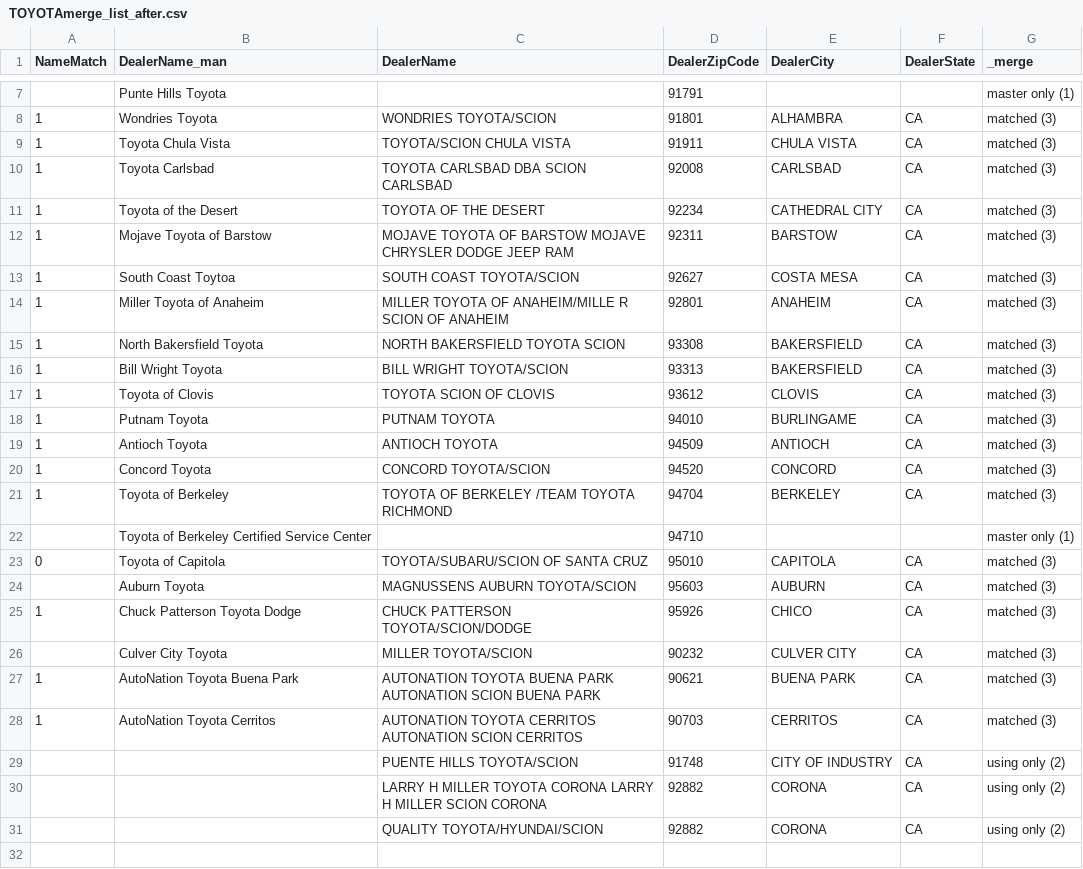
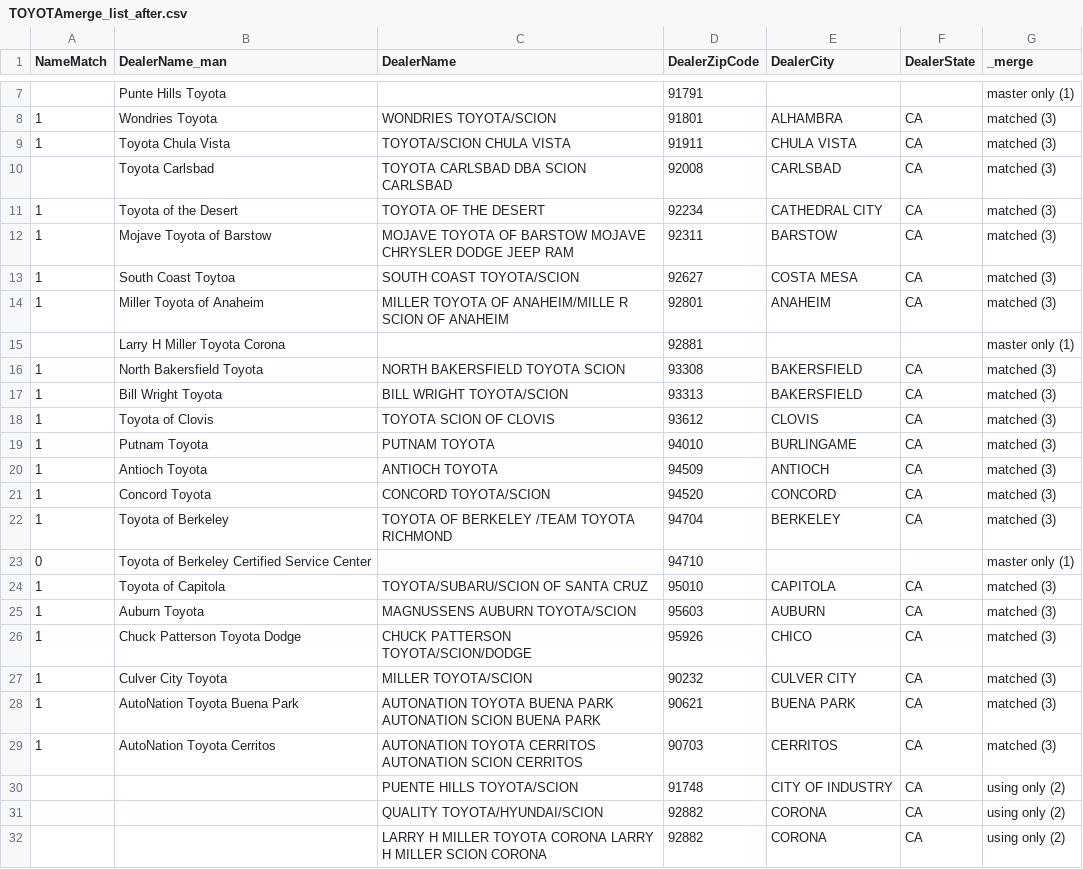
Before and after one commit to tgardnerh/DisadvantagedCommunities_code, a CSV file: Experian_Dealers/TOYOTAmerge_list_after.csv, drawn as a sheet; only a part is shown, gaps mark what is left out.

Commit message:
updated with final toyota and verbage

```diff
--- a/Experian_Dealers/TOYOTAmerge_list_after.csv
+++ b/Experian_Dealers/TOYOTAmerge_list_after.csv
@@ -9,3 +9,3 @@ NameMatch,DealerName_man,DealerName,DealerZipCode,DealerCity,DealerState,_merge
 1,Toyota Chula Vista,TOYOTA/SCION CHULA VISTA,91911,CHULA VISTA,CA,matched (3)
-1,Toyota Carlsbad,TOYOTA CARLSBAD DBA SCION CARLSBAD,92008,CARLSBAD,CA,matched (3)
+,Toyota Carlsbad,TOYOTA CARLSBAD DBA SCION CARLSBAD,92008,CARLSBAD,CA,matched (3)
 1,Toyota of the Desert,TOYOTA OF THE DESERT,92234,CATHEDRAL CITY,CA,matched (3)
@@ -14,2 +14,3 @@ NameMatch,DealerName_man,DealerName,DealerZipCode,DealerCity,DealerState,_merge
 1,Miller Toyota of Anaheim,MILLER TOYOTA OF ANAHEIM/MILLE R SCION OF ANAHEIM,92801,ANAHEIM,CA,matched (3)
+,Larry H Miller Toyota Corona,,92881,,,master only (1)
 1,North Bakersfield Toyota,NORTH BAKERSFIELD TOYOTA SCION,93308,BAKERSFIELD,CA,matched (3)
@@ -21,7 +22,7 @@ NameMatch,DealerName_man,DealerName,DealerZipCode,DealerCity,DealerState,_merge
 1,Toyota of Berkeley,TOYOTA OF BERKELEY /TEAM TOYOTA RICHMOND,94704,BERKELEY,CA,matched (3)
-,Toyota of Berkeley Certified Service Center,,94710,,,master only (1)
-0,Toyota of Capitola,TOYOTA/SUBARU/SCION OF SANTA CRUZ,95010,CAPITOLA,CA,matched (3)
-,Auburn Toyota,MAGNUSSENS AUBURN TOYOTA/SCION,95603,AUBURN,CA,matched (3)
+0,Toyota of Berkeley Certified Service Center,,94710,,,master only (1)
+1,Toyota of Capitola,TOYOTA/SUBARU/SCION OF SANTA CRUZ,95010,CAPITOLA,CA,matched (3)
+1,Auburn Toyota,MAGNUSSENS AUBURN TOYOTA/SCION,95603,AUBURN,CA,matched (3)
 1,Chuck Patterson Toyota Dodge,CHUCK PATTERSON TOYOTA/SCION/DODGE,95926,CHICO,CA,matched (3)
-,Culver City Toyota,MILLER TOYOTA/SCION,90232,CULVER CITY,CA,matched (3)
+1,Culver City Toyota,MILLER TOYOTA/SCION,90232,CULVER CITY,CA,matched (3)
 1,AutoNation Toyota Buena Park,AUTONATION TOYOTA BUENA PARK AUTONATION SCION BUENA PARK,90621,BUENA PARK,CA,matched (3)
@@ -29,3 +30,3 @@ NameMatch,DealerName_man,DealerName,DealerZipCode,DealerCity,DealerState,_merge
 ,,PUENTE HILLS TOYOTA/SCION,91748,CITY OF INDUSTRY,CA,using only (2)
+,,QUALITY TOYOTA/HYUNDAI/SCION,92882,CORONA,CA,using only (2)
 ,,LARRY H MILLER TOYOTA CORONA LARRY H MILLER SCION CORONA,92882,CORONA,CA,using only (2)
-,,QUALITY TOYOTA/HYUNDAI/SCION,92882,CORONA,CA,using only (2)
```
Also changed, not shown: Experian_Dealers/DealerList.csv, 1 other file.
